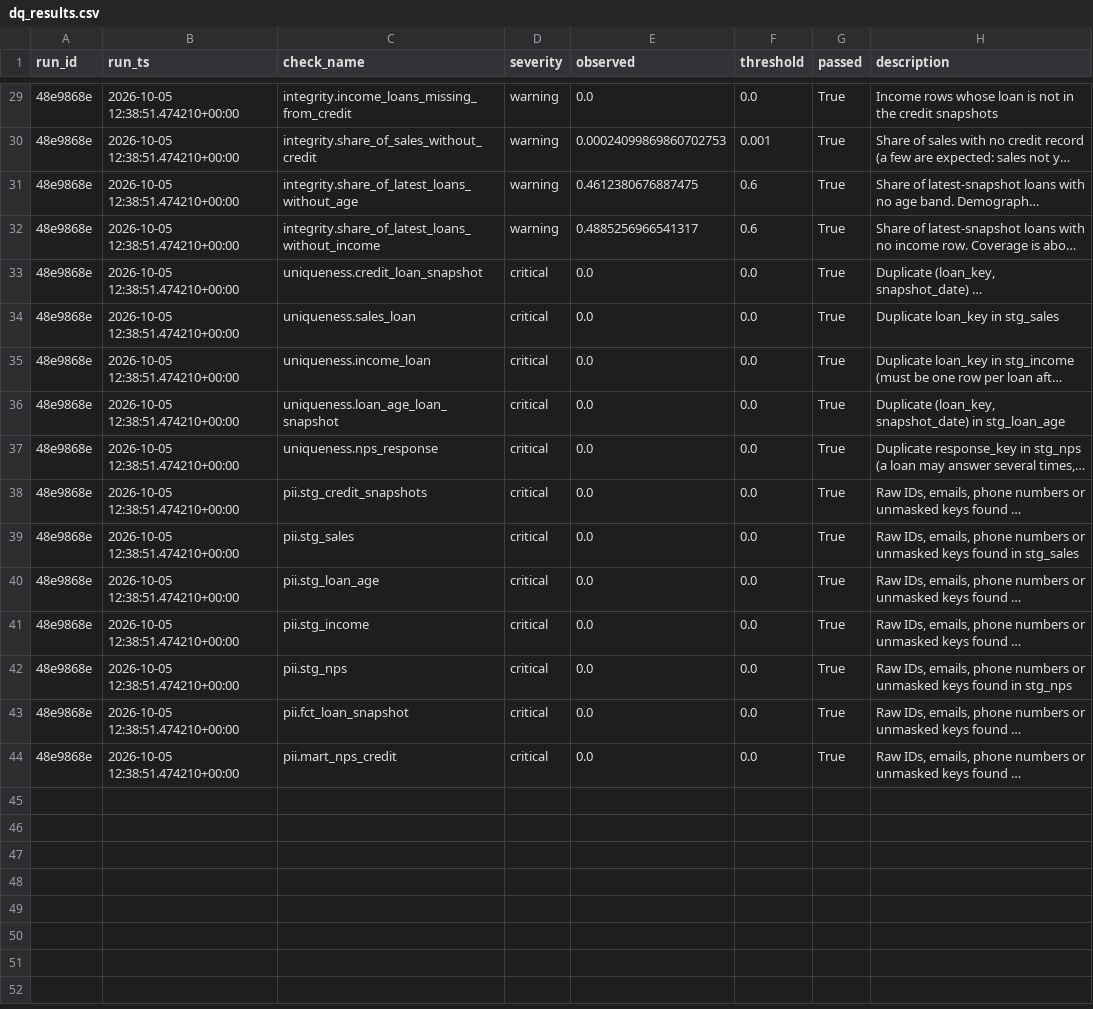
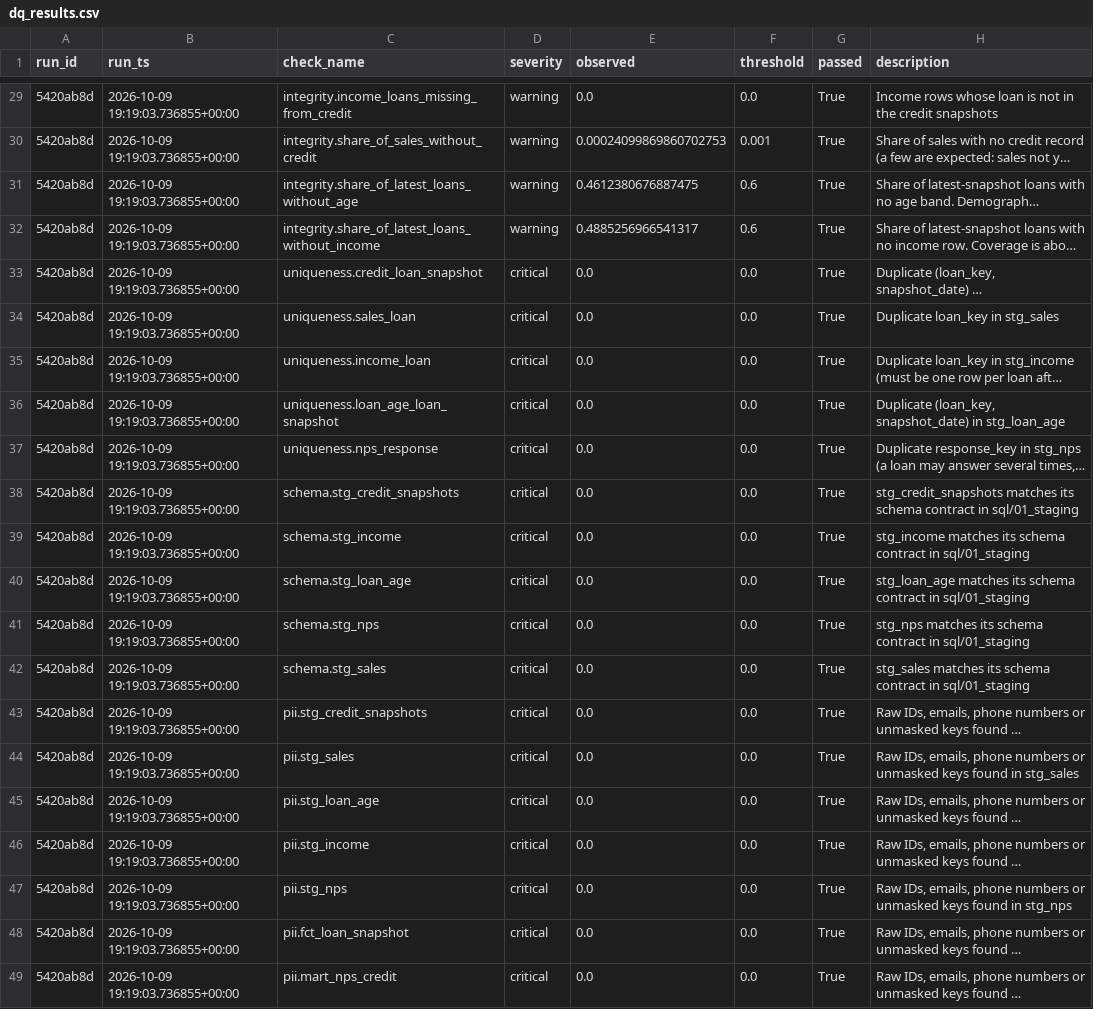
Before and after one commit to Derrick-Ryan-Giggs/abc-phones-credit-pipeline, a CSV file: outputs/dq_results.csv, drawn as a sheet; only a part is shown, gaps mark what is left out; long unchanged cells end in …; addresses are those after the commit; the diff covers the shown part only; the diff names each change by its address in the sheet, - before the commit and + after, or states it on an @@ line.

Commit message:
feat: shared utilities, pipeline runner, schema contracts, analyst queries and docs
- Add scripts/utils (config, logging, masking, Cloud helpers); scripts now share them
  (cleaning output verified identical after the change)
- Add run_pipeline.py: upload, clean, quality gate, features, marts, verify, analysis,
  with retries for crashes only and a run log; a critical quality failure stops the run
- Add staging schema contracts (sql/01_staging) and a schema check in quality_checks.py
  (48 checks)
- Add analyst queries (sql/05_analysis) for portfolio health and NPS vs credit
- Add docs: assumptions, data dictionary, engineering decisions
- Add architecture notes, optional deployment runbook and the repository README
- Add tests for masking, the runner, staging contracts, analyst queries and the data
  dictionary (100 tests)

```diff
--- a/outputs/dq_results.csv
+++ b/outputs/dq_results.csv
-A29:A37 (run_id): 48e9868e
+A29:A37 (run_id): 5420ab8d
-B29:B37 (run_ts): 2026-10-05 12:38:51.474210+00:00
+B29:B37 (run_ts): 2026-10-09 19:19:03.736855+00:00
+row 38: 5420ab8d | 2026-10-09 19:19:03.736855+00:00 | schema.stg_credit_snapshots | critical | 0.0 | 0.0 | True | stg_credit_snapshots matches its schema contract in sql/01_staging
+row 39: 5420ab8d | 2026-10-09 19:19:03.736855+00:00 | schema.stg_income | critical | 0.0 | 0.0 | True | stg_income matches its schema contract in sql/01_staging
+row 40: 5420ab8d | 2026-10-09 19:19:03.736855+00:00 | schema.stg_loan_age | critical | 0.0 | 0.0 | True | stg_loan_age matches its schema contract in sql/01_staging
+row 41: 5420ab8d | 2026-10-09 19:19:03.736855+00:00 | schema.stg_nps | critical | 0.0 | 0.0 | True | stg_nps matches its schema contract in sql/01_staging
+row 42: 5420ab8d | 2026-10-09 19:19:03.736855+00:00 | schema.stg_sales | critical | 0.0 | 0.0 | True | stg_sales matches its schema contract in sql/01_staging
-A43:A49 (run_id): 48e9868e
+A43:A49 (run_id): 5420ab8d
-B43:B49 (run_ts): 2026-10-05 12:38:51.474210+00:00
+B43:B49 (run_ts): 2026-10-09 19:19:03.736855+00:00
```
Also changed, not shown: 54 edited cells elsewhere in this file, 35 other files.
